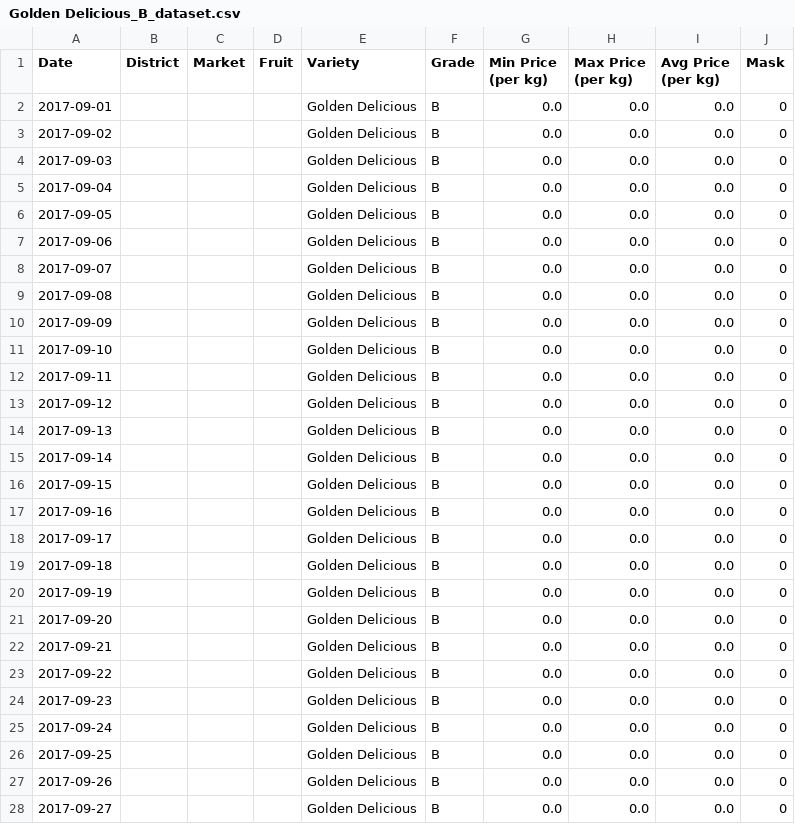
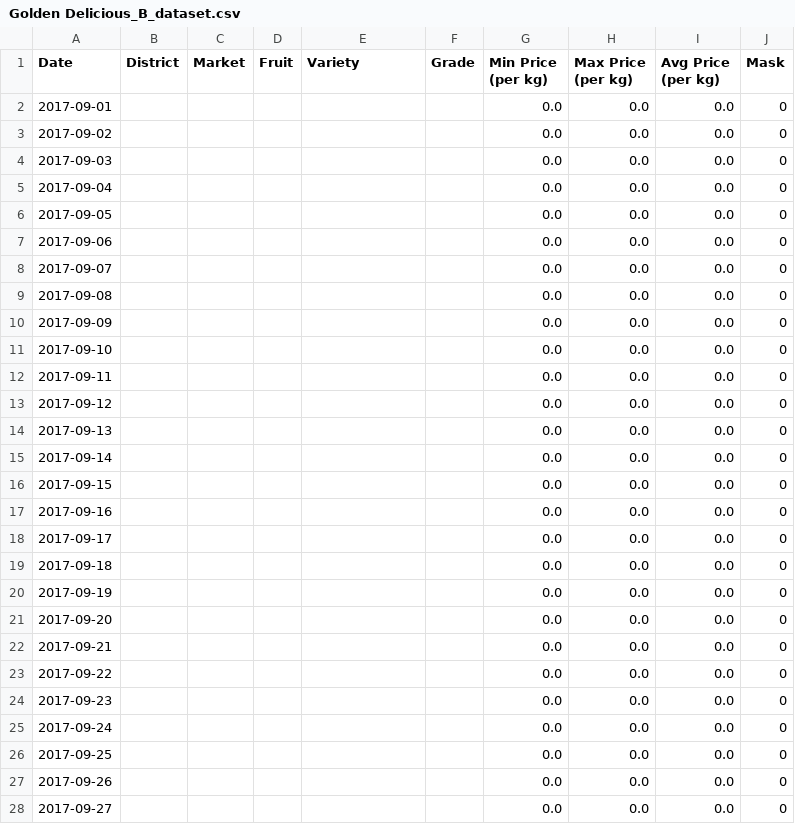
Before and after one commit to marketintelhadp/Agricultural-Price-Intelligence, a CSV file: data/raw/processed/Processed_test/Golden Delicious_B_dataset.csv (was data/raw/processed/Golden Delicious_B_dataset.csv), drawn as a sheet; only a part is shown; the diff covers the shown part only.

Commit message:
data pipeline and model training py file updated

```diff
--- a/data/raw/processed/Golden Delicious_B_dataset.csv
+++ b/data/raw/processed/Processed_test/Golden Delicious_B_dataset.csv
@@ -1,28 +1,28 @@
 Date,District,Market,Fruit,Variety,Grade,Min Price (per kg),Max Price (per kg),Avg Price (per kg),Mask
-2017-09-01,,,,Golden Delicious,B,0.0,0.0,0.0,0
-2017-09-02,,,,Golden Delicious,B,0.0,0.0,0.0,0
-2017-09-03,,,,Golden Delicious,B,0.0,0.0,0.0,0
-2017-09-04,,,,Golden Delicious,B,0.0,0.0,0.0,0
-2017-09-05,,,,Golden Delicious,B,0.0,0.0,0.0,0
-2017-09-06,,,,Golden Delicious,B,0.0,0.0,0.0,0
-2017-09-07,,,,Golden Delicious,B,0.0,0.0,0.0,0
-2017-09-08,,,,Golden Delicious,B,0.0,0.0,0.0,0
-2017-09-09,,,,Golden Delicious,B,0.0,0.0,0.0,0
-2017-09-10,,,,Golden Delicious,B,0.0,0.0,0.0,0
-2017-09-11,,,,Golden Delicious,B,0.0,0.0,0.0,0
-2017-09-12,,,,Golden Delicious,B,0.0,0.0,0.0,0
-2017-09-13,,,,Golden Delicious,B,0.0,0.0,0.0,0
-2017-09-14,,,,Golden Delicious,B,0.0,0.0,0.0,0
-2017-09-15,,,,Golden Delicious,B,0.0,0.0,0.0,0
-2017-09-16,,,,Golden Delicious,B,0.0,0.0,0.0,0
-2017-09-17,,,,Golden Delicious,B,0.0,0.0,0.0,0
-2017-09-18,,,,Golden Delicious,B,0.0,0.0,0.0,0
-2017-09-19,,,,Golden Delicious,B,0.0,0.0,0.0,0
-2017-09-20,,,,Golden Delicious,B,0.0,0.0,0.0,0
-2017-09-21,,,,Golden Delicious,B,0.0,0.0,0.0,0
-2017-09-22,,,,Golden Delicious,B,0.0,0.0,0.0,0
-2017-09-23,,,,Golden Delicious,B,0.0,0.0,0.0,0
-2017-09-24,,,,Golden Delicious,B,0.0,0.0,0.0,0
-2017-09-25,,,,Golden Delicious,B,0.0,0.0,0.0,0
-2017-09-26,,,,Golden Delicious,B,0.0,0.0,0.0,0
-2017-09-27,,,,Golden Delicious,B,0.0,0.0,0.0,0
+2017-09-01,,,,,,0.0,0.0,0.0,0
+2017-09-02,,,,,,0.0,0.0,0.0,0
+2017-09-03,,,,,,0.0,0.0,0.0,0
+2017-09-04,,,,,,0.0,0.0,0.0,0
+2017-09-05,,,,,,0.0,0.0,0.0,0
+2017-09-06,,,,,,0.0,0.0,0.0,0
+2017-09-07,,,,,,0.0,0.0,0.0,0
+2017-09-08,,,,,,0.0,0.0,0.0,0
+2017-09-09,,,,,,0.0,0.0,0.0,0
+2017-09-10,,,,,,0.0,0.0,0.0,0
+2017-09-11,,,,,,0.0,0.0,0.0,0
+2017-09-12,,,,,,0.0,0.0,0.0,0
+2017-09-13,,,,,,0.0,0.0,0.0,0
+2017-09-14,,,,,,0.0,0.0,0.0,0
+2017-09-15,,,,,,0.0,0.0,0.0,0
+2017-09-16,,,,,,0.0,0.0,0.0,0
+2017-09-17,,,,,,0.0,0.0,0.0,0
+2017-09-18,,,,,,0.0,0.0,0.0,0
+2017-09-19,,,,,,0.0,0.0,0.0,0
+2017-09-20,,,,,,0.0,0.0,0.0,0
+2017-09-21,,,,,,0.0,0.0,0.0,0
+2017-09-22,,,,,,0.0,0.0,0.0,0
+2017-09-23,,,,,,0.0,0.0,0.0,0
+2017-09-24,,,,,,0.0,0.0,0.0,0
+2017-09-25,,,,,,0.0,0.0,0.0,0
+2017-09-26,,,,,,0.0,0.0,0.0,0
+2017-09-27,,,,,,0.0,0.0,0.0,0
```
Also changed, not shown: 6 edited cells elsewhere in this file, 3 other files.
